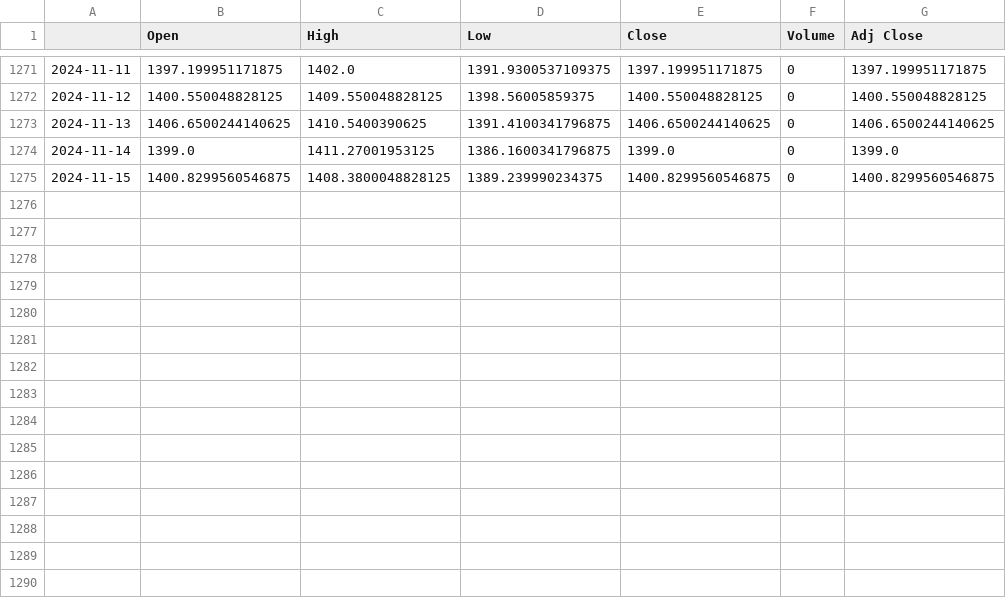
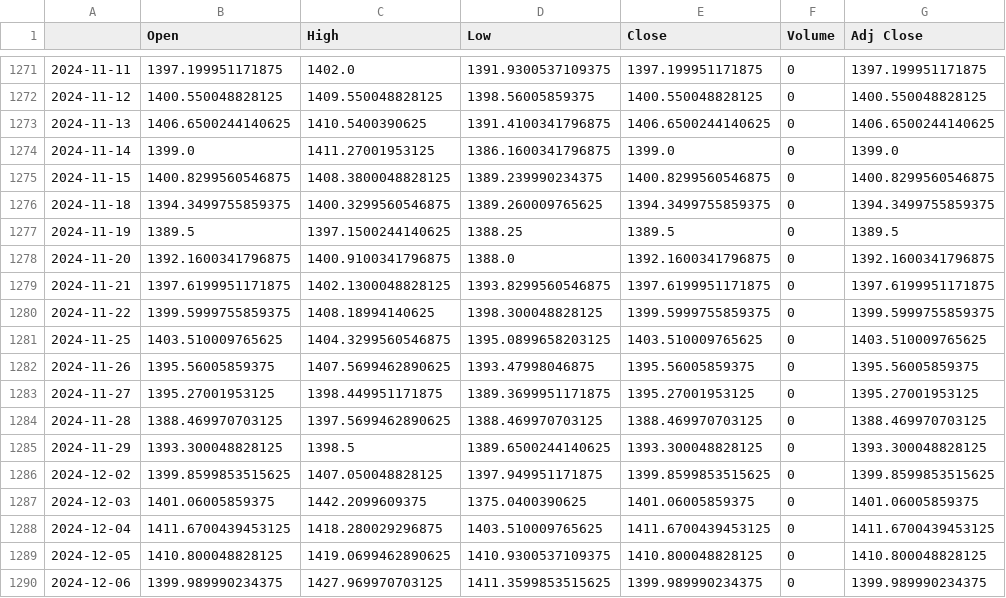
Before and after one commit to Oxalidaceae/J-DRAGON, a CSV file: data/raw/usd_krw_exchange.csv, drawn as a sheet; only a part is shown, gaps mark what is left out; the diff names each change by its address in the sheet, - before the commit and + after, or states it on an @@ line.

```diff
--- a/data/raw/usd_krw_exchange.csv
+++ b/data/raw/usd_krw_exchange.csv
+row 1276: 2024-11-18 | 1394.3499755859375 | 1400.3299560546875 | 1389.260009765625 | 1394.3499755859375 | 0 | 1394.3499755859375
+row 1277: 2024-11-19 | 1389.5 | 1397.1500244140625 | 1388.25 | 1389.5 | 0 | 1389.5
+row 1278: 2024-11-20 | 1392.1600341796875 | 1400.9100341796875 | 1388.0 | 1392.1600341796875 | 0 | 1392.1600341796875
+row 1279: 2024-11-21 | 1397.6199951171875 | 1402.1300048828125 | 1393.8299560546875 | 1397.6199951171875 | 0 | 1397.6199951171875
+row 1280: 2024-11-22 | 1399.5999755859375 | 1408.18994140625 | 1398.300048828125 | 1399.5999755859375 | 0 | 1399.5999755859375
+row 1281: 2024-11-25 | 1403.510009765625 | 1404.3299560546875 | 1395.0899658203125 | 1403.510009765625 | 0 | 1403.510009765625
+row 1282: 2024-11-26 | 1395.56005859375 | 1407.5699462890625 | 1393.47998046875 | 1395.56005859375 | 0 | 1395.56005859375
+row 1283: 2024-11-27 | 1395.27001953125 | 1398.449951171875 | 1389.3699951171875 | 1395.27001953125 | 0 | 1395.27001953125
+row 1284: 2024-11-28 | 1388.469970703125 | 1397.5699462890625 | 1388.469970703125 | 1388.469970703125 | 0 | 1388.469970703125
+row 1285: 2024-11-29 | 1393.300048828125 | 1398.5 | 1389.6500244140625 | 1393.300048828125 | 0 | 1393.300048828125
+row 1286: 2024-12-02 | 1399.8599853515625 | 1407.050048828125 | 1397.949951171875 | 1399.8599853515625 | 0 | 1399.8599853515625
+row 1287: 2024-12-03 | 1401.06005859375 | 1442.2099609375 | 1375.0400390625 | 1401.06005859375 | 0 | 1401.06005859375
+row 1288: 2024-12-04 | 1411.6700439453125 | 1418.280029296875 | 1403.510009765625 | 1411.6700439453125 | 0 | 1411.6700439453125
+row 1289: 2024-12-05 | 1410.800048828125 | 1419.0699462890625 | 1410.9300537109375 | 1410.800048828125 | 0 | 1410.800048828125
+row 1290: 2024-12-06 | 1399.989990234375 | 1427.969970703125 | 1411.3599853515625 | 1399.989990234375 | 0 | 1399.989990234375
```
Also changed, not shown: data/raw/samsung_stock.csv, 20 other files.
